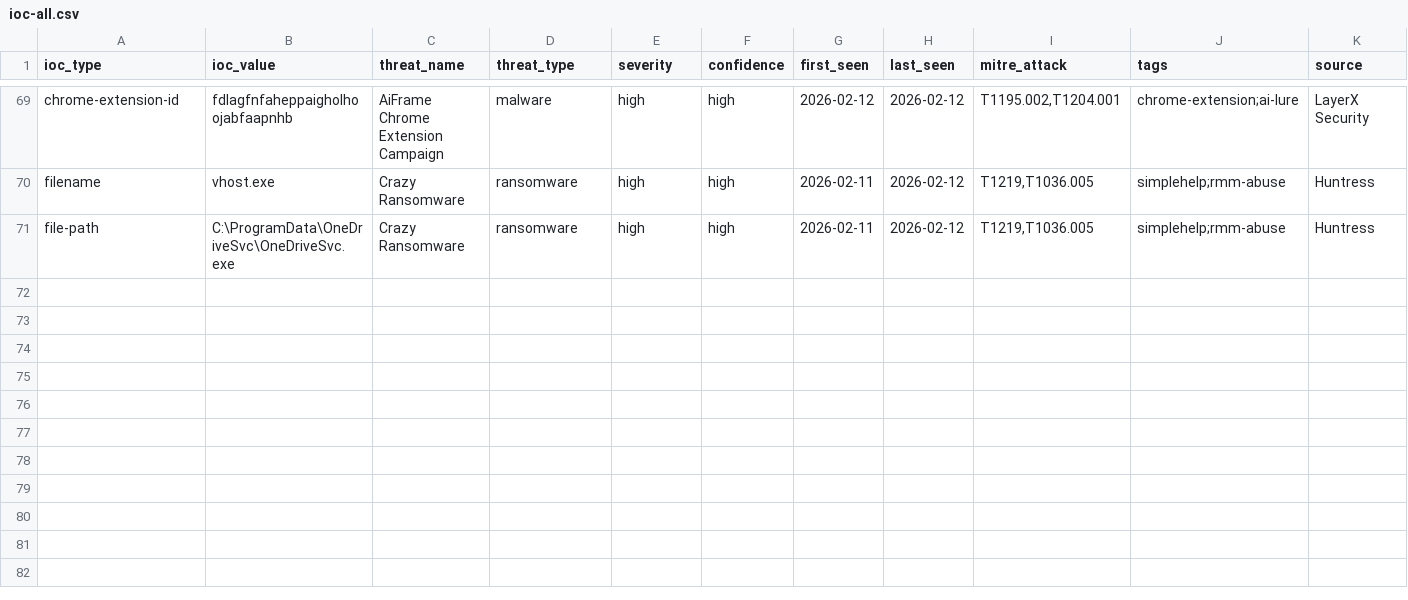
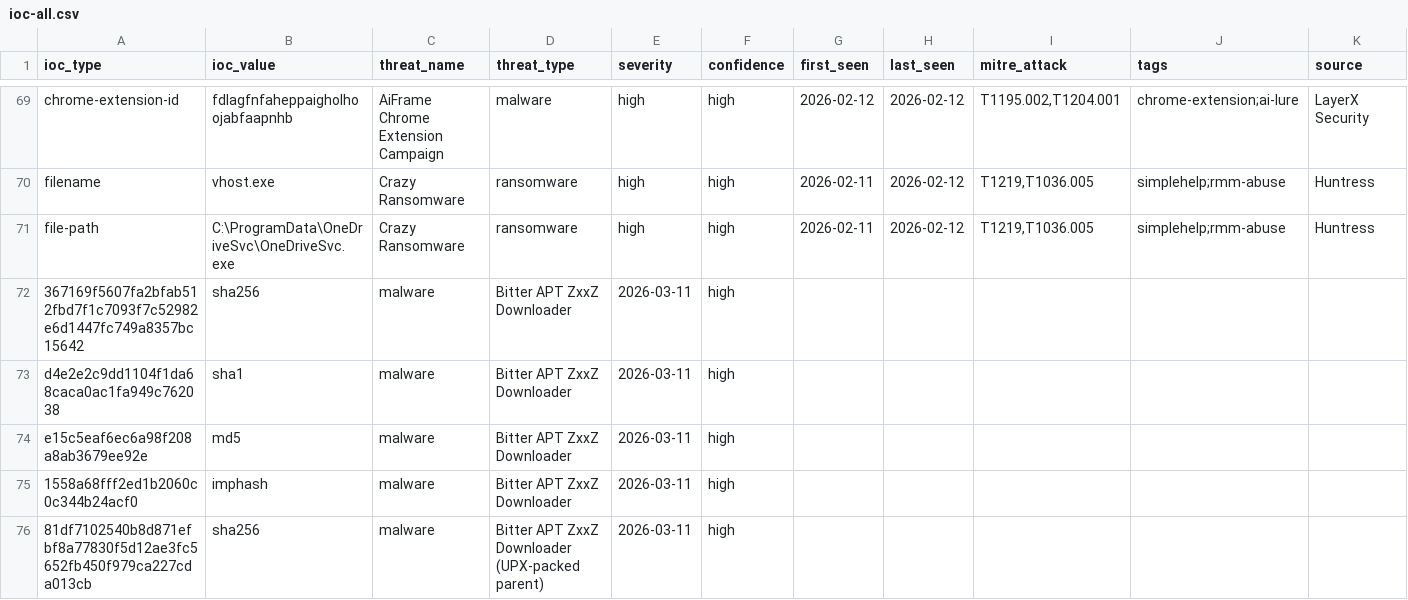
Before and after one commit to perisai-labs/indra-cti, a CSV file: feeds/ioc-all.csv, drawn as a sheet; only a part is shown, gaps mark what is left out; rows hold the shown columns only; the diff names each change by its address in the sheet, - before the commit and + after, or states it on an @@ line.

Commit message:
intel: Bitter APT ZxxZ Downloader (Node.js embedded malware) 2026-03-11

```diff
--- a/feeds/ioc-all.csv
+++ b/feeds/ioc-all.csv
+row 72: 367169f5607fa2bfab512fbd7f1c7093f7c52982e6d1447fc749a8357bc15642 | sha256 | malware | Bitter APT ZxxZ Downloader | 2026-03-11 | high
+row 73: d4e2e2c9dd1104f1da68caca0ac1fa949c762038 | sha1 | malware | Bitter APT ZxxZ Downloader | 2026-03-11 | high
+row 74: e15c5eaf6ec6a98f208a8ab3679ee92e | md5 | malware | Bitter APT ZxxZ Downloader | 2026-03-11 | high
+row 75: 1558a68fff2ed1b2060c0c344b24acf0 | imphash | malware | Bitter APT ZxxZ Downloader | 2026-03-11 | high
+row 76: 81df7102540b8d871efbf8a77830f5d12ae3fc5652fb450f979ca227cda013cb | sha256 | malware | Bitter APT ZxxZ Downloader (UPX-packed parent) | 2026-03-11 | high
```
Also changed, not shown: 13 other files.
